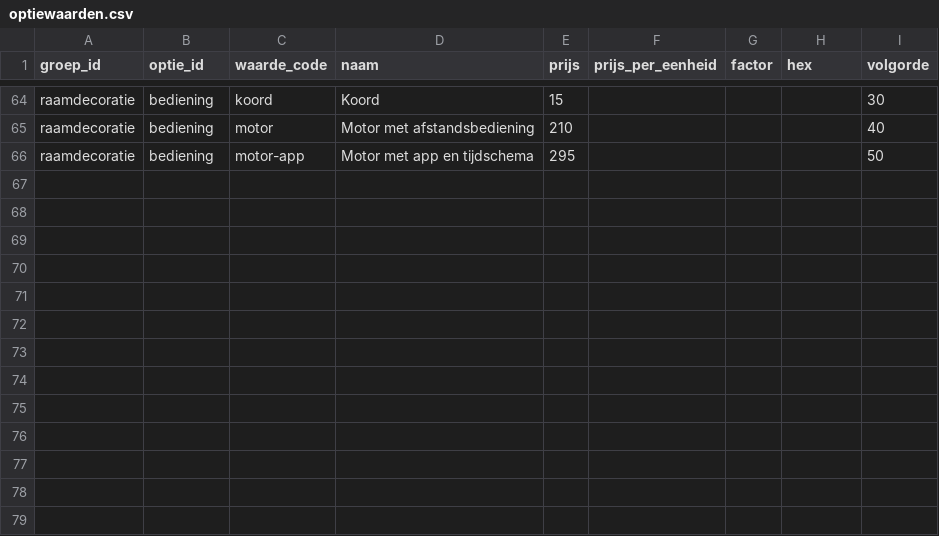
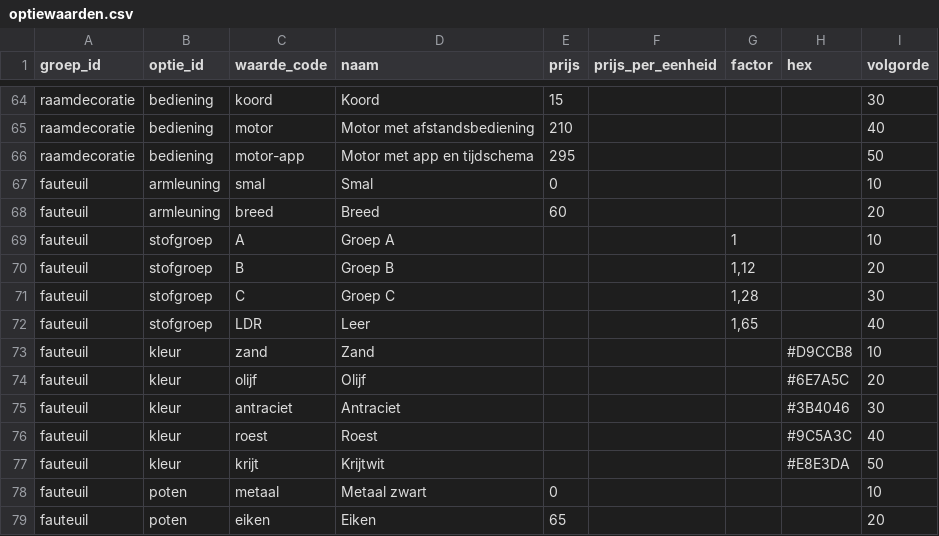
Before and after one commit to gielklaas-speed40/klaasystems-website, a CSV file: configurator/assortiment/optiewaarden.csv, drawn as a sheet; only a part is shown, gaps mark what is left out.

```diff
--- a/configurator/assortiment/optiewaarden.csv
+++ b/configurator/assortiment/optiewaarden.csv
@@ -66 +66,14 @@ raamdecoratie;bediening;motor;Motor met afstandsbediening;210;;;;40
 raamdecoratie;bediening;motor-app;Motor met app en tijdschema;295;;;;50
+fauteuil;armleuning;smal;Smal;0;;;;10
+fauteuil;armleuning;breed;Breed;60;;;;20
+fauteuil;stofgroep;A;Groep A;;;1;;10
+fauteuil;stofgroep;B;Groep B;;;1,12;;20
+fauteuil;stofgroep;C;Groep C;;;1,28;;30
+fauteuil;stofgroep;LDR;Leer;;;1,65;;40
+fauteuil;kleur;zand;Zand;;;;#D9CCB8;10
+fauteuil;kleur;olijf;Olijf;;;;#6E7A5C;20
+fauteuil;kleur;antraciet;Antraciet;;;;#3B4046;30
+fauteuil;kleur;roest;Roest;;;;#9C5A3C;40
+fauteuil;kleur;krijt;Krijtwit;;;;#E8E3DA;50
+fauteuil;poten;metaal;Metaal zwart;0;;;;10
+fauteuil;poten;eiken;Eiken;65;;;;20
```
Also changed, not shown: configurator/assortiment/modellen.csv, configurator/assortiment/opties.csv, 7 other files.
